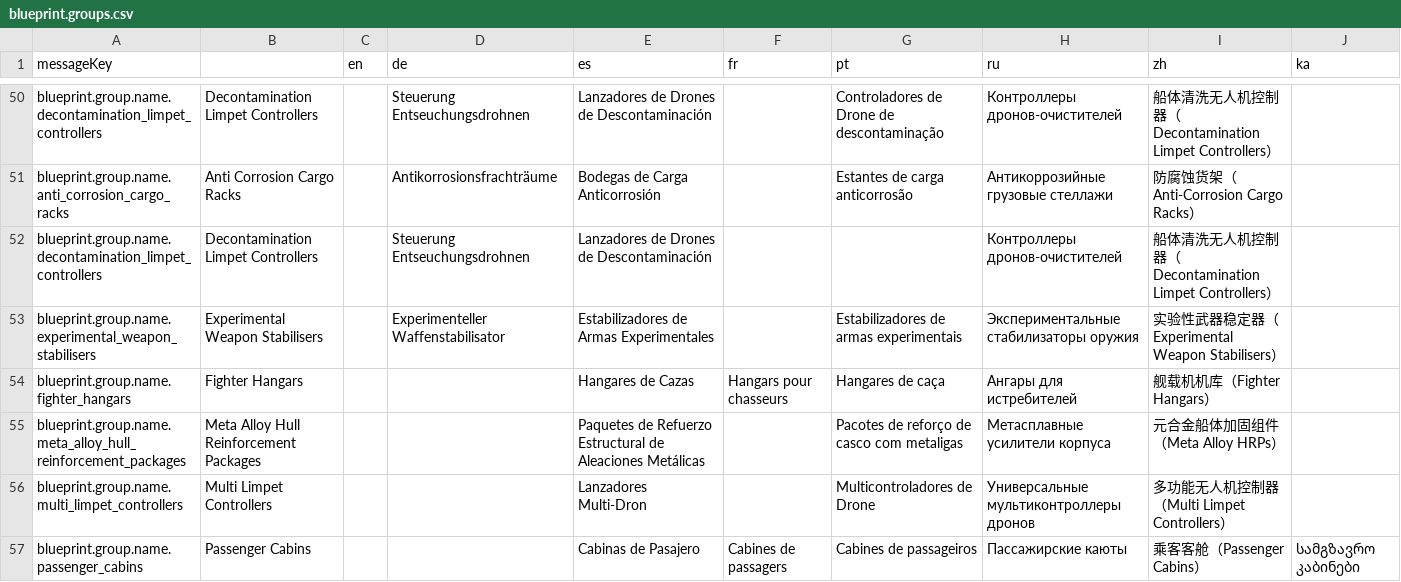
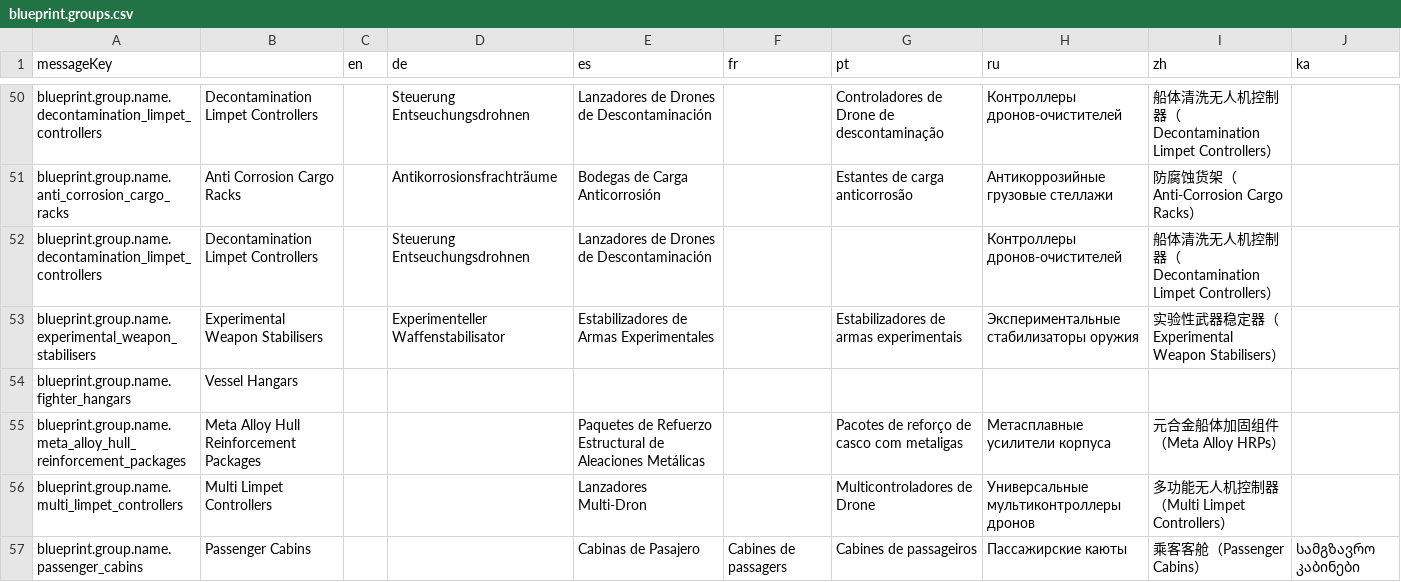
Before and after one commit to jixxed/ed-odyssey-materials-helper, a CSV file: application/src/main/resources/locale/ships/blueprint.groups.csv, drawn as a sheet; only a part is shown, gaps mark what is left out; removed rows and columns are numbered as before the commit, all else as after; the diff names each change by its address in the sheet, - before the commit and + after, or states it on an @@ line.

Commit message:
add new vessel hangars

```diff
--- a/application/src/main/resources/locale/ships/blueprint.groups.csv
+++ b/application/src/main/resources/locale/ships/blueprint.groups.csv
-row 54: blueprint.group.name.fighter_hangars | Fighter Hangars |  |  | Hangares de Cazas | Hangars pour chasseurs | Hangares de caça | Ангары для истребителей | 舰载机机库（Fighter Hangars）
+row 54: blueprint.group.name.fighter_hangars | Vessel Hangars
```
Also changed, not shown: application/src/main/resources/locale/blueprint/horizons/names.csv, 4 other files.
